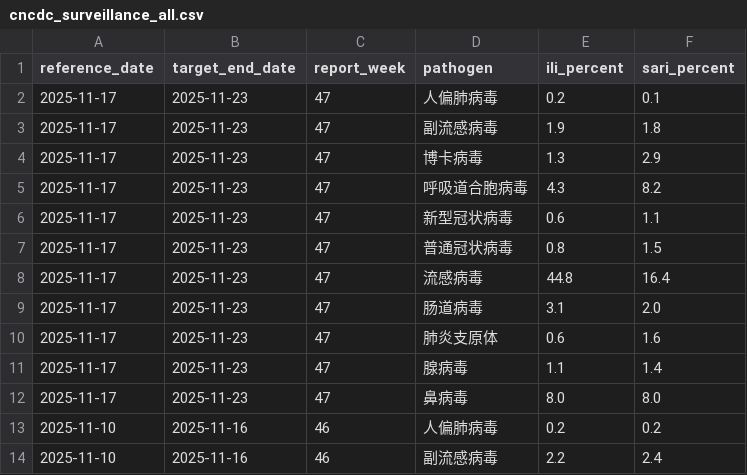
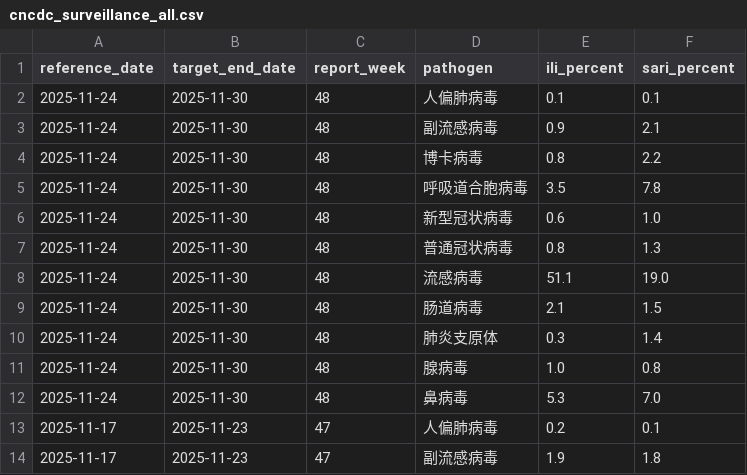
Before and after one commit to dailypartita/cn_cdc_crawl, a CSV file: data/cncdc_surveillance_all.csv, drawn as a sheet; only a part is shown; the shorter side is filled out with more unchanged rows.

```diff
--- a/data/cncdc_surveillance_all.csv
+++ b/data/cncdc_surveillance_all.csv
@@ -1,2 +1,13 @@
 reference_date,target_end_date,report_week,pathogen,ili_percent,sari_percent
+2025-11-24,2025-11-30,48,人偏肺病毒,0.1,0.1
+2025-11-24,2025-11-30,48,副流感病毒,0.9,2.1
+2025-11-24,2025-11-30,48,博卡病毒,0.8,2.2
+2025-11-24,2025-11-30,48,呼吸道合胞病毒,3.5,7.8
+2025-11-24,2025-11-30,48,新型冠状病毒,0.6,1.0
+2025-11-24,2025-11-30,48,普通冠状病毒,0.8,1.3
+2025-11-24,2025-11-30,48,流感病毒,51.1,19.0
+2025-11-24,2025-11-30,48,肠道病毒,2.1,1.5
+2025-11-24,2025-11-30,48,肺炎支原体,0.3,1.4
+2025-11-24,2025-11-30,48,腺病毒,1.0,0.8
+2025-11-24,2025-11-30,48,鼻病毒,5.3,7.0
 2025-11-17,2025-11-23,47,人偏肺病毒,0.2,0.1
```
Also changed, not shown: data/cncdc_surveillance_covid19.csv, 4 other files.
